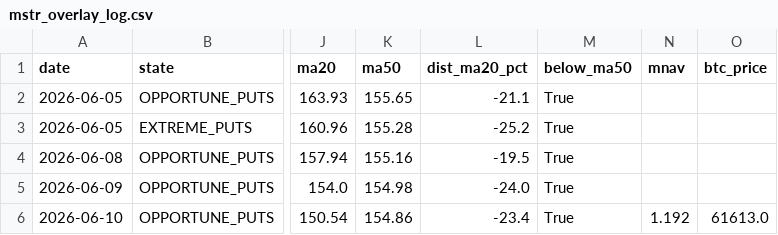
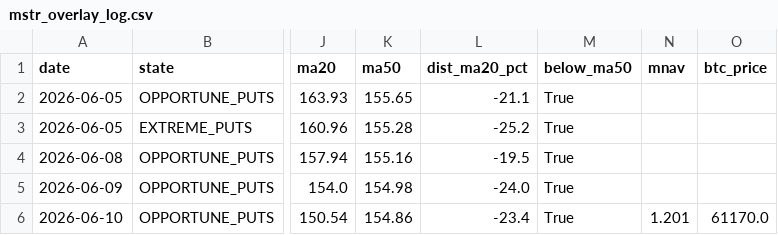
Before and after one commit to rellitch/mstr-overlay, a CSV file: mstr_overlay_log.csv, drawn as a sheet; only a part is shown, gaps mark what is left out; the diff names each change by its address in the sheet, - before the commit and + after, or states it on an @@ line.

```diff
--- a/mstr_overlay_log.csv
+++ b/mstr_overlay_log.csv
-N6 (mnav): 1.192
+N6 (mnav): 1.201
-O6 (btc_price): 61613.0
+O6 (btc_price): 61170.0
```
Also changed, not shown: 1 other file.
